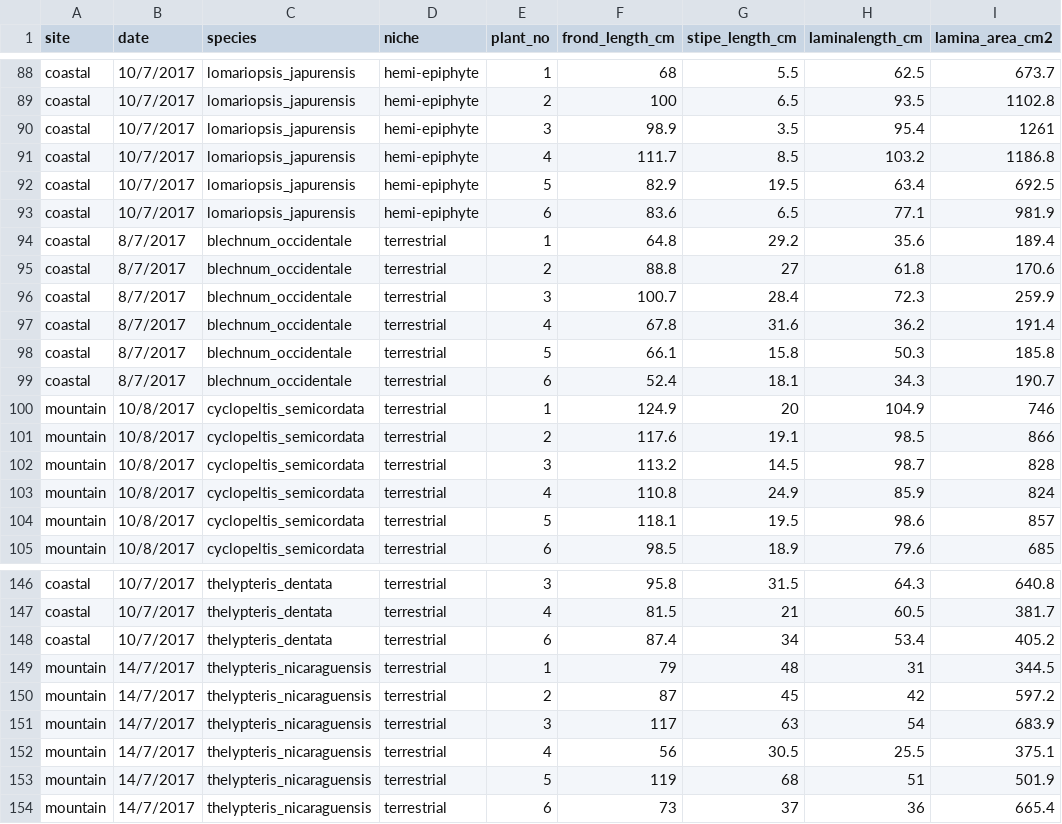
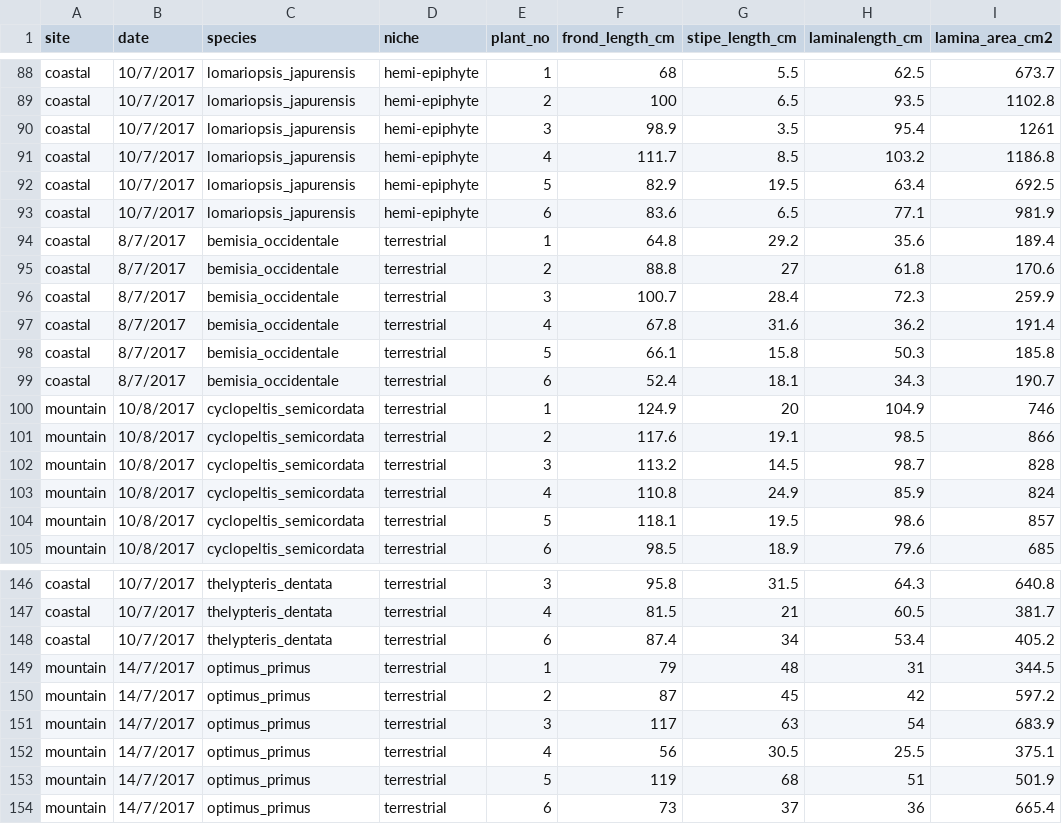
Before and after one commit to CourtneyCampany/learn_R_one_day, a CSV file: raw_data/fern_traits.csv, drawn as a sheet; only a part is shown, gaps mark what is left out; the diff covers the shown part only; the diff names each change by its address in the sheet, - before the commit and + after, or states it on an @@ line.

Commit message:
new species names

```diff
--- a/raw_data/fern_traits.csv
+++ b/raw_data/fern_traits.csv
-C94:C99 (species): blechnum_occidentale
+C94:C99 (species): bemisia_occidentale
-C149:C154 (species): thelypteris_nicaraguensis
+C149:C154 (species): optimus_primus
```
Also changed, not shown: 36 edited cells elsewhere in this file.
